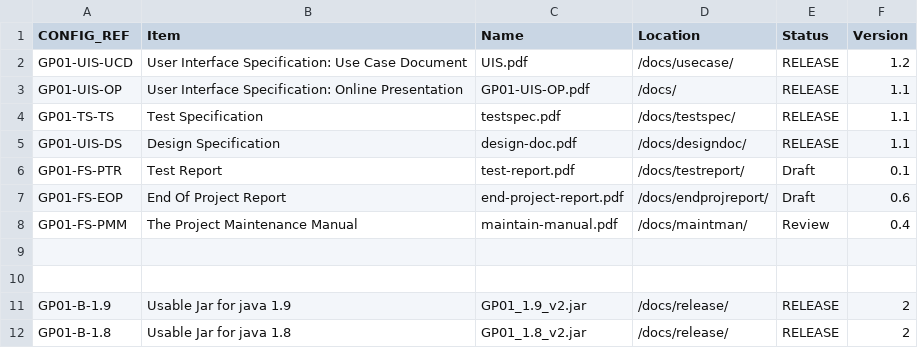
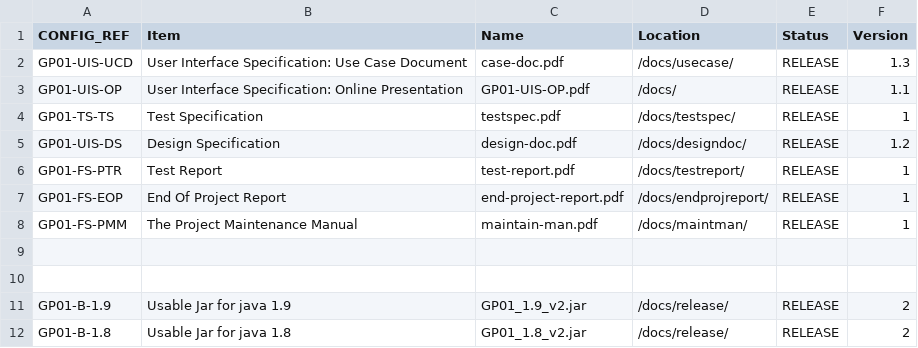
Before and after one commit to rhys3010/JoggleCube, a CSV file: config/config_refs.csv, drawn as a sheet.

```diff
--- a/config/config_refs.csv
+++ b/config/config_refs.csv
@@ -1,9 +1,9 @@
 CONFIG_REF,Item,Name,Location,Status,Version
-GP01-UIS-UCD,User Interface Specification: Use Case Document,UIS.pdf,/docs/usecase/,RELEASE,1.2
+GP01-UIS-UCD,User Interface Specification: Use Case Document,case-doc.pdf,/docs/usecase/,RELEASE,1.3
 GP01-UIS-OP,User Interface Specification: Online Presentation,GP01-UIS-OP.pdf,/docs/,RELEASE,1.1
-GP01-TS-TS,Test Specification,testspec.pdf,/docs/testspec/,RELEASE,1.1
-GP01-UIS-DS,Design Specification,design-doc.pdf,/docs/designdoc/,RELEASE,1.1
-GP01-FS-PTR,Test Report,test-report.pdf,/docs/testreport/,Draft,0.1
-GP01-FS-EOP,End Of Project Report,end-project-report.pdf,/docs/endprojreport/,Draft,0.6
-GP01-FS-PMM,The Project Maintenance Manual,maintain-manual.pdf,/docs/maintman/,Review,0.4
+GP01-TS-TS,Test Specification,testspec.pdf,/docs/testspec/,RELEASE,1
+GP01-UIS-DS,Design Specification,design-doc.pdf,/docs/designdoc/,RELEASE,1.2
+GP01-FS-PTR,Test Report,test-report.pdf,/docs/testreport/,RELEASE,1
+GP01-FS-EOP,End Of Project Report,end-project-report.pdf,/docs/endprojreport/,RELEASE,1
+GP01-FS-PMM,The Project Maintenance Manual,maintain-man.pdf,/docs/maintman/,RELEASE,1
 ,,,,,
```
Also changed, not shown: 9 other files.
